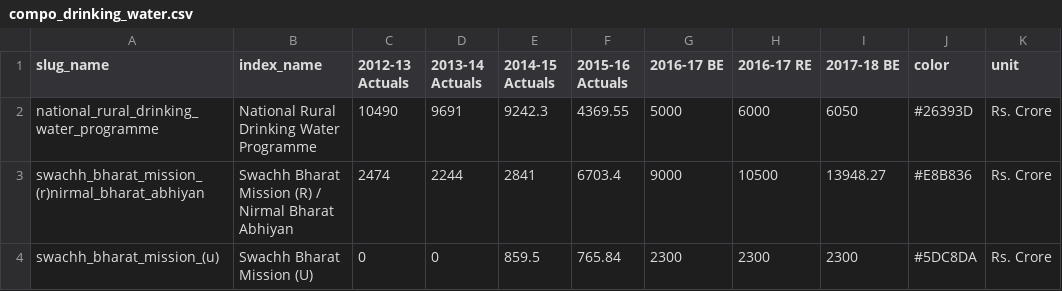
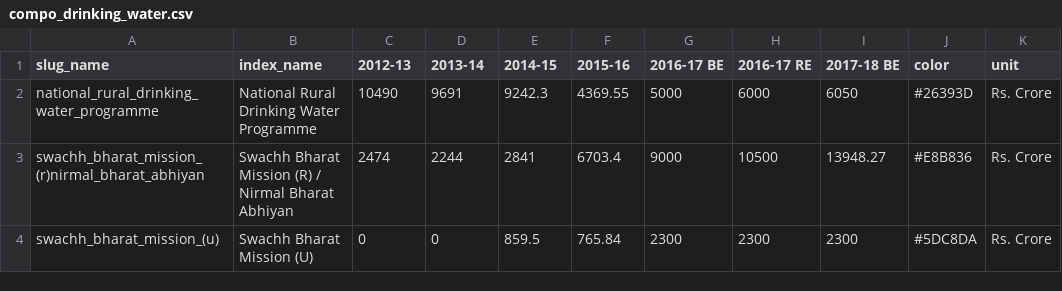
Before and after one commit to cbgaindia/unionbudget2017, a CSV file: viz/data/drinkin_water/compo_drinking_water.csv, drawn as a sheet.

```diff
--- a/viz/data/drinkin_water/compo_drinking_water.csv
+++ b/viz/data/drinkin_water/compo_drinking_water.csv
@@ -1,2 +1,2 @@
-slug_name,index_name,2012-13 Actuals,2013-14 Actuals,2014-15 Actuals,2015-16 Actuals,2016-17 BE,2016-17 RE,2017-18 BE,color,unit
+slug_name,index_name,2012-13,2013-14,2014-15,2015-16,2016-17 BE,2016-17 RE,2017-18 BE,color,unit
 national_rural_drinking_water_programme,National Rural Drinking Water Programme,10490,9691,9242.3,4369.55,5000,6000,6050,#26393D,Rs. Crore
```
Also changed, not shown: 4 other files.
